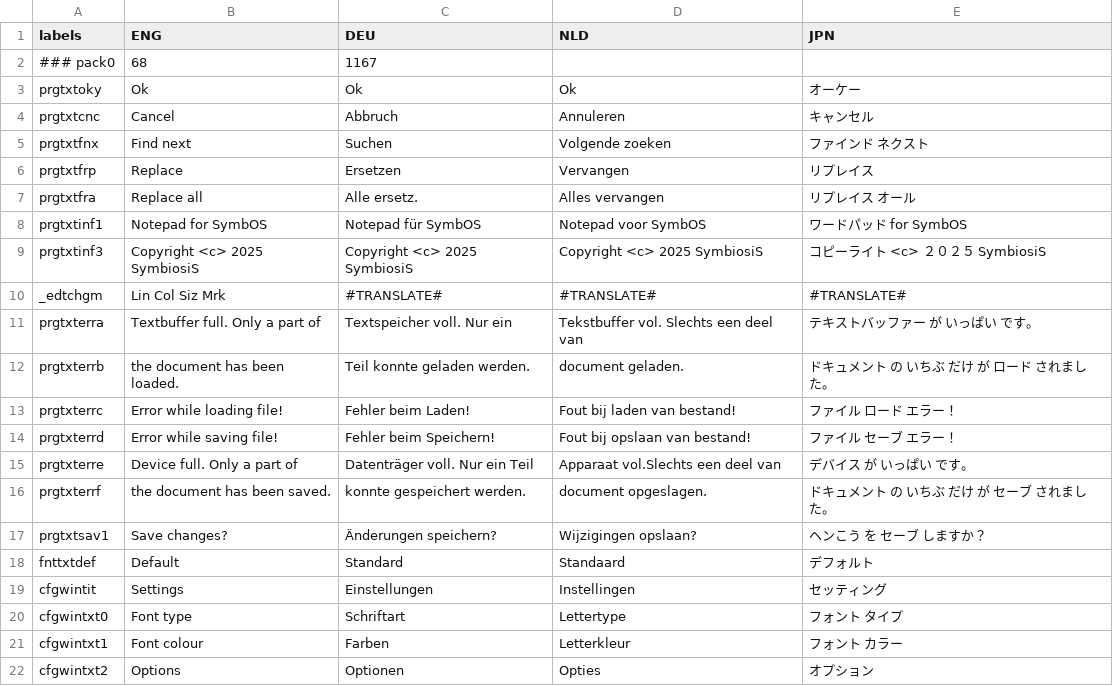
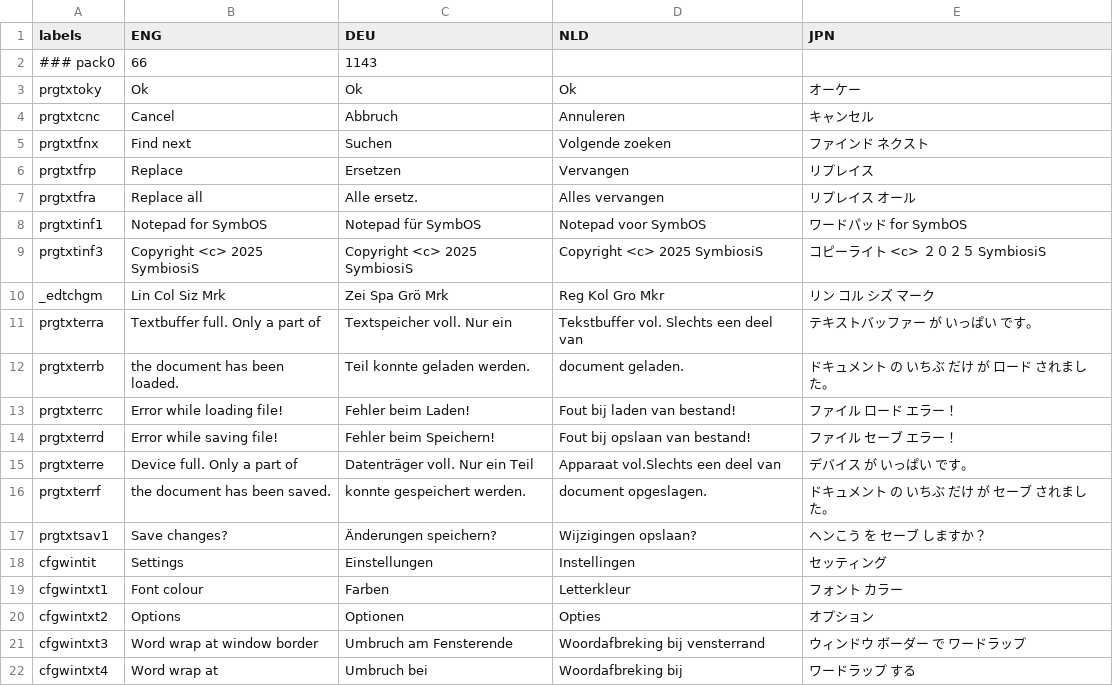
Before and after one commit to Prodatron/symbos-notepad, a CSV file: App-Notepad-i18n.csv, drawn as a sheet; only a part is shown; the shorter side is filled out with more unchanged rows.

Commit message:
removes font support for keep it as small as possible, use wordpad

```diff
--- a/App-Notepad-i18n.csv
+++ b/App-Notepad-i18n.csv
@@ -1,3 +1,3 @@
 labels,ENG,DEU,NLD,JPN
-### pack0,68,1167
+### pack0,66,1143
 prgtxtoky,Ok,Ok,Ok,オーケー
@@ -9,3 +9,3 @@ prgtxtinf1,Notepad for SymbOS,Notepad für SymbOS,Notepad voor SymbOS,ワード
 prgtxtinf3, Copyright <c> 2025 SymbiosiS, Copyright <c> 2025 SymbiosiS,Copyright <c> 2025 SymbiosiS,コピーライト <c> ２０２５ SymbiosiS
-_edtchgm,Lin Col Siz Mrk ,#TRANSLATE#,#TRANSLATE#,#TRANSLATE#
+_edtchgm,Lin Col Siz Mrk ,Zei Spa Grö Mrk ,Reg Kol Gro Mkr ,リン コル シズ マーク
 prgtxterra,Textbuffer full. Only a part of,Textspeicher voll. Nur ein,Tekstbuffer vol. Slechts een deel van,テキストバッファー が いっぱい です。
@@ -17,5 +17,3 @@ prgtxterrf,the document has been saved.,konnte gespeichert werden.,document opge
 prgtxtsav1,Save changes?,Änderungen speichern?,Wijzigingen opslaan?,ヘンこう を セーブ しますか？
-fnttxtdef,Default,Standard,Standaard,デフォルト
 cfgwintit,Settings,Einstellungen,Instellingen,セッティング
-cfgwintxt0,Font type,Schriftart,Lettertype,フォント タイプ
 cfgwintxt1,Font colour,Farben,Letterkleur,フォント カラー
```
Also changed, not shown: 7 other files.
